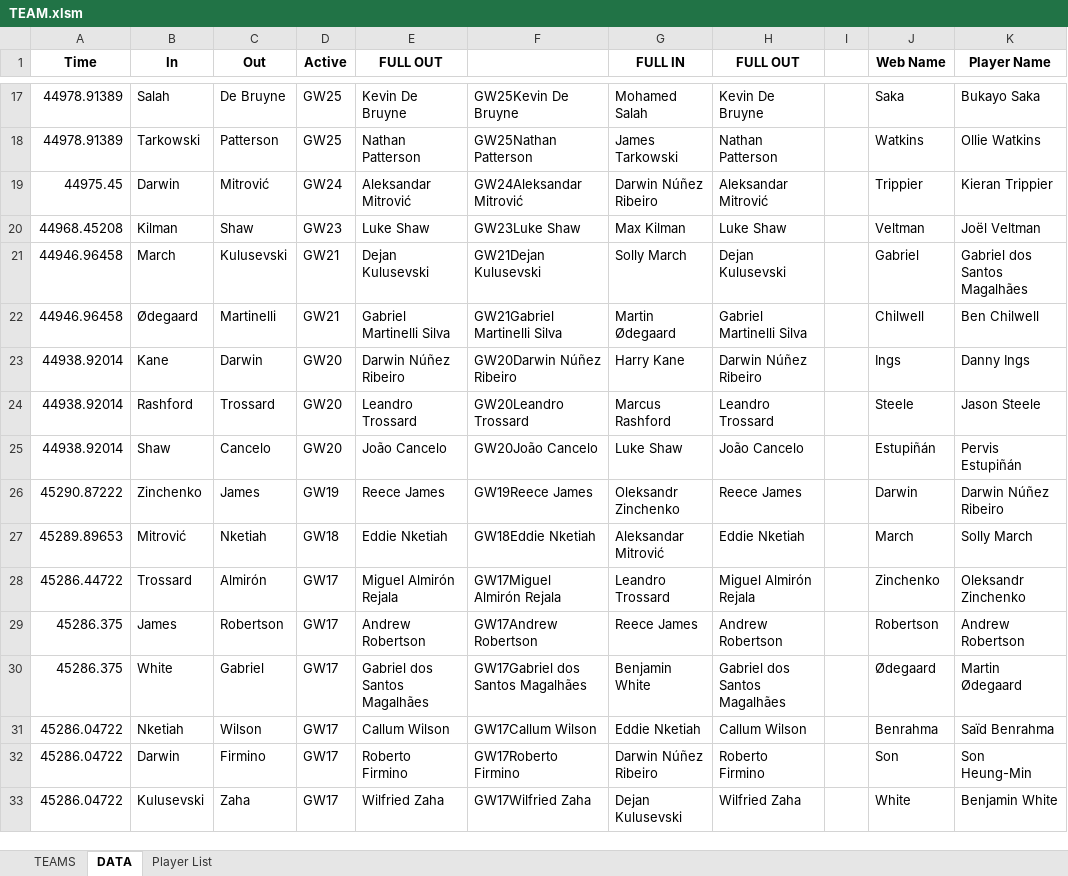
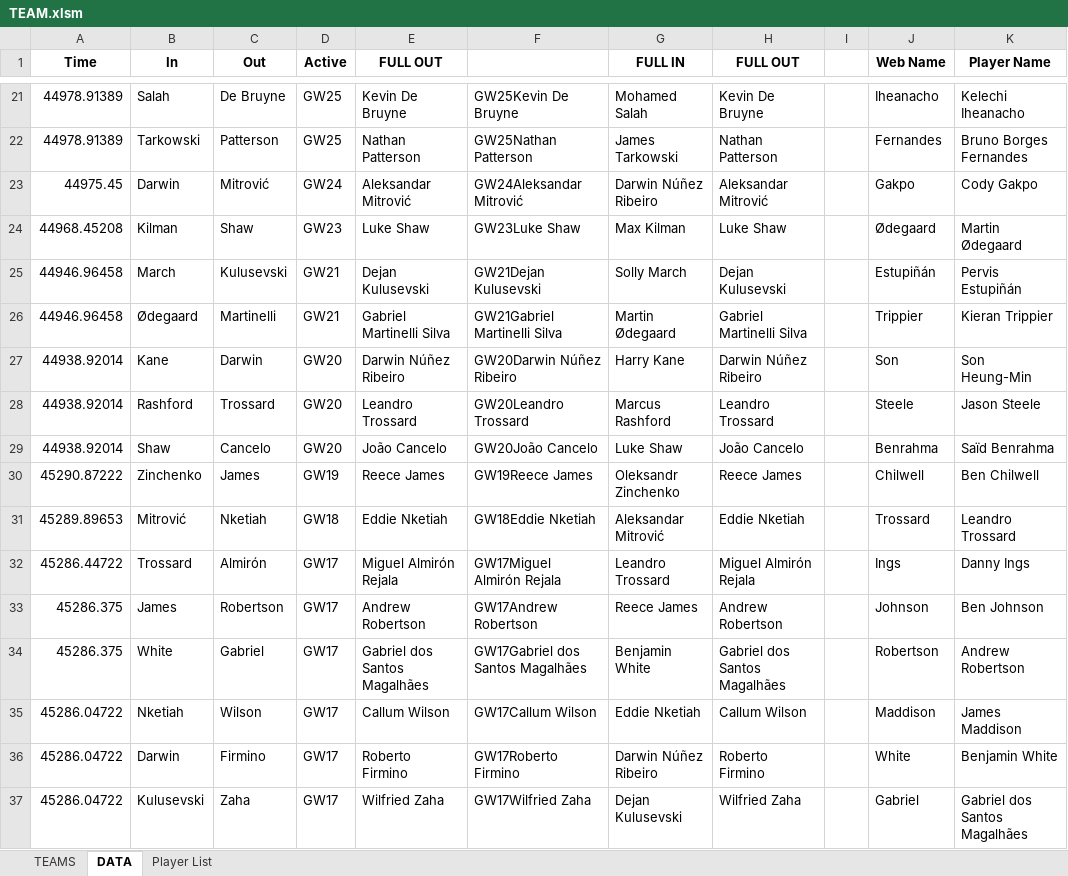
Before and after one commit to FPLBenchwarmers/FPL-SPREADSHEETS, an Excel workbook: TEAM.xlsm, sheet DATA, drawn as a sheet; only a part is shown, gaps mark what is left out; values as stored, in another font and other column widths than the file's, no borders; addresses are those after the commit; the diff covers the shown part only; the diff names each change by its address in the sheet, - before the commit and + after, or states it on an @@ line.

```diff
--- a/TEAM.xlsm (sheet DATA)
+++ b/TEAM.xlsm (sheet DATA)
-J21 (Web Name): Saka
+J21 (Web Name): Iheanacho
-K21 (Player Name): Bukayo Saka
+K21 (Player Name): Kelechi Iheanacho
-J22 (Web Name): Watkins
+J22 (Web Name): Fernandes
-K22 (Player Name): Ollie Watkins
+K22 (Player Name): Bruno Borges Fernandes
-J23 (Web Name): Trippier
+J23 (Web Name): Gakpo
-K23 (Player Name): Kieran Trippier
+K23 (Player Name): Cody Gakpo
-J24 (Web Name): Veltman
+J24 (Web Name): Ødegaard
-K24 (Player Name): Joël Veltman
+K24 (Player Name): Martin Ødegaard
-J25 (Web Name): Gabriel
+J25 (Web Name): Estupiñán
-K25 (Player Name): Gabriel dos Santos Magalhães
+K25 (Player Name): Pervis Estupiñán
-J26 (Web Name): Chilwell
+J26 (Web Name): Trippier
-K26 (Player Name): Ben Chilwell
+K26 (Player Name): Kieran Trippier
-J27 (Web Name): Ings
+J27 (Web Name): Son
-K27 (Player Name): Danny Ings
+K27 (Player Name): Son Heung-Min
-J29 (Web Name): Estupiñán
+J29 (Web Name): Benrahma
-K29 (Player Name): Pervis Estupiñán
+K29 (Player Name): Saïd Benrahma
-J30 (Web Name): Darwin
+J30 (Web Name): Chilwell
-K30 (Player Name): Darwin Núñez Ribeiro
+K30 (Player Name): Ben Chilwell
-J31 (Web Name): March
+J31 (Web Name): Trossard
-K31 (Player Name): Solly March
+K31 (Player Name): Leandro Trossard
-J32 (Web Name): Zinchenko
+J32 (Web Name): Ings
-K32 (Player Name): Oleksandr Zinchenko
+K32 (Player Name): Danny Ings
-J33 (Web Name): Robertson
+J33 (Web Name): Johnson
-K33 (Player Name): Andrew Robertson
+K33 (Player Name): Ben Johnson
-J34 (Web Name): Ødegaard
+J34 (Web Name): Robertson
-K34 (Player Name): Martin Ødegaard
+K34 (Player Name): Andrew Robertson
-J35 (Web Name): Benrahma
+J35 (Web Name): Maddison
-K35 (Player Name): Saïd Benrahma
+K35 (Player Name): James Maddison
-J36 (Web Name): Son
+J36 (Web Name): White
-K36 (Player Name): Son Heung-Min
+K36 (Player Name): Benjamin White
-J37 (Web Name): White
+J37 (Web Name): Gabriel
-K37 (Player Name): Benjamin White
+K37 (Player Name): Gabriel dos Santos Magalhães
```
Also changed, not shown: other rows of this sheet, sheet Player List, sheet TEAMS, formulas that keep their value, charts or pictures, 1 other file.
